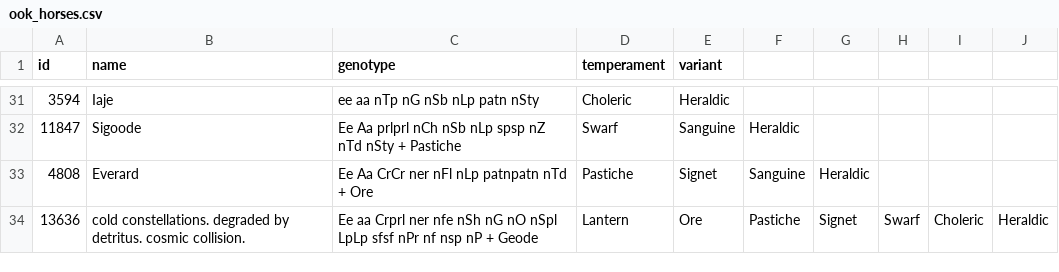
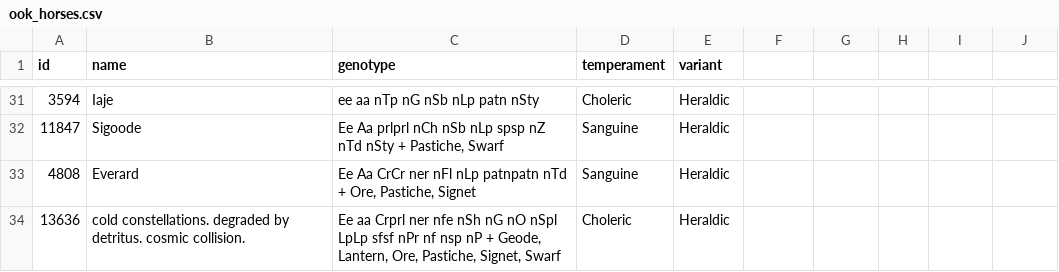
Before and after one commit to ookpassant/courser-calc, a CSV file: ook_horses.csv, drawn as a sheet; only a part is shown, gaps mark what is left out; the diff covers the shown part only.

```diff
--- a/ook_horses.csv
+++ b/ook_horses.csv
@@ -31,4 +31,4 @@ id,name,genotype,temperament,variant
 3594,Iaje,ee aa nTp nG nSb nLp patn nSty,Choleric,Heraldic
-11847,Sigoode,Ee Aa prlprl nCh nSb nLp spsp nZ nTd nSty + Pastiche, Swarf,Sanguine,Heraldic
-4808,Everard,Ee Aa CrCr ner nFl nLp patnpatn nTd + Ore, Pastiche, Signet,Sanguine,Heraldic
-13636,cold constellations. degraded by detritus. cosmic collision.,Ee aa Crprl ner nfe nSh nG nO nSpl LpLp sfsf nPr nf nsp nP + Geode, Lantern, Ore, Pastiche, Signet, Swarf,Choleric,Heraldic
+11847,Sigoode,"Ee Aa prlprl nCh nSb nLp spsp nZ nTd nSty + Pastiche, Swarf",Sanguine,Heraldic
+4808,Everard,"Ee Aa CrCr ner nFl nLp patnpatn nTd + Ore, Pastiche, Signet",Sanguine,Heraldic
+13636,cold constellations. degraded by detritus. cosmic collision.,"Ee aa Crprl ner nfe nSh nG nO nSpl LpLp sfsf nPr nf nsp nP + Geode, Lantern, Ore, Pastiche, Signet, Swarf",Choleric,Heraldic
```
Also changed, not shown: 56 edited cells elsewhere in this file.
